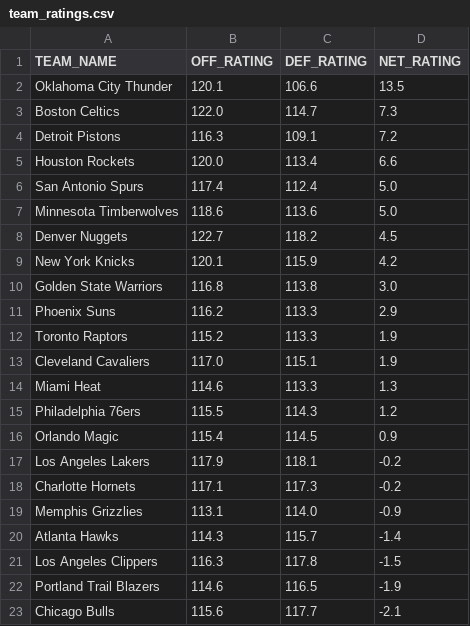
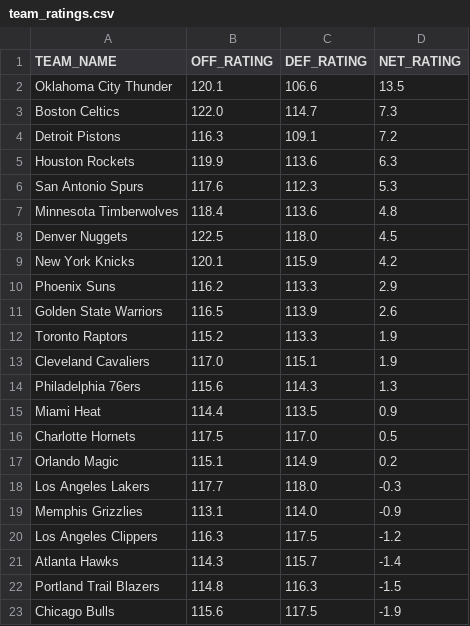
Before and after one commit to fuku8/NBA-Rating-Visualizer, a CSV file: data/team_ratings.csv, drawn as a sheet; only a part is shown; the diff covers the shown part only.

```diff
--- a/data/team_ratings.csv
+++ b/data/team_ratings.csv
@@ -4,20 +4,20 @@ Boston Celtics,122.0,114.7,7.3
 Detroit Pistons,116.3,109.1,7.2
-Houston Rockets,120.0,113.4,6.6
-San Antonio Spurs,117.4,112.4,5.0
-Minnesota Timberwolves,118.6,113.6,5.0
-Denver Nuggets,122.7,118.2,4.5
+Houston Rockets,119.9,113.6,6.3
+San Antonio Spurs,117.6,112.3,5.3
+Minnesota Timberwolves,118.4,113.6,4.8
+Denver Nuggets,122.5,118.0,4.5
 New York Knicks,120.1,115.9,4.2
-Golden State Warriors,116.8,113.8,3.0
 Phoenix Suns,116.2,113.3,2.9
+Golden State Warriors,116.5,113.9,2.6
 Toronto Raptors,115.2,113.3,1.9
 Cleveland Cavaliers,117.0,115.1,1.9
-Miami Heat,114.6,113.3,1.3
-Philadelphia 76ers,115.5,114.3,1.2
-Orlando Magic,115.4,114.5,0.9
-Los Angeles Lakers,117.9,118.1,-0.2
-Charlotte Hornets,117.1,117.3,-0.2
+Philadelphia 76ers,115.6,114.3,1.3
+Miami Heat,114.4,113.5,0.9
+Charlotte Hornets,117.5,117.0,0.5
+Orlando Magic,115.1,114.9,0.2
+Los Angeles Lakers,117.7,118.0,-0.3
 Memphis Grizzlies,113.1,114.0,-0.9
+Los Angeles Clippers,116.3,117.5,-1.2
 Atlanta Hawks,114.3,115.7,-1.4
-Los Angeles Clippers,116.3,117.8,-1.5
-Portland Trail Blazers,114.6,116.5,-1.9
-Chicago Bulls,115.6,117.7,-2.1
+Portland Trail Blazers,114.8,116.3,-1.5
+Chicago Bulls,115.6,117.5,-1.9
```
Also changed, not shown: 8 edited cells elsewhere in this file, data/player_ratings.csv, 1 other file.
